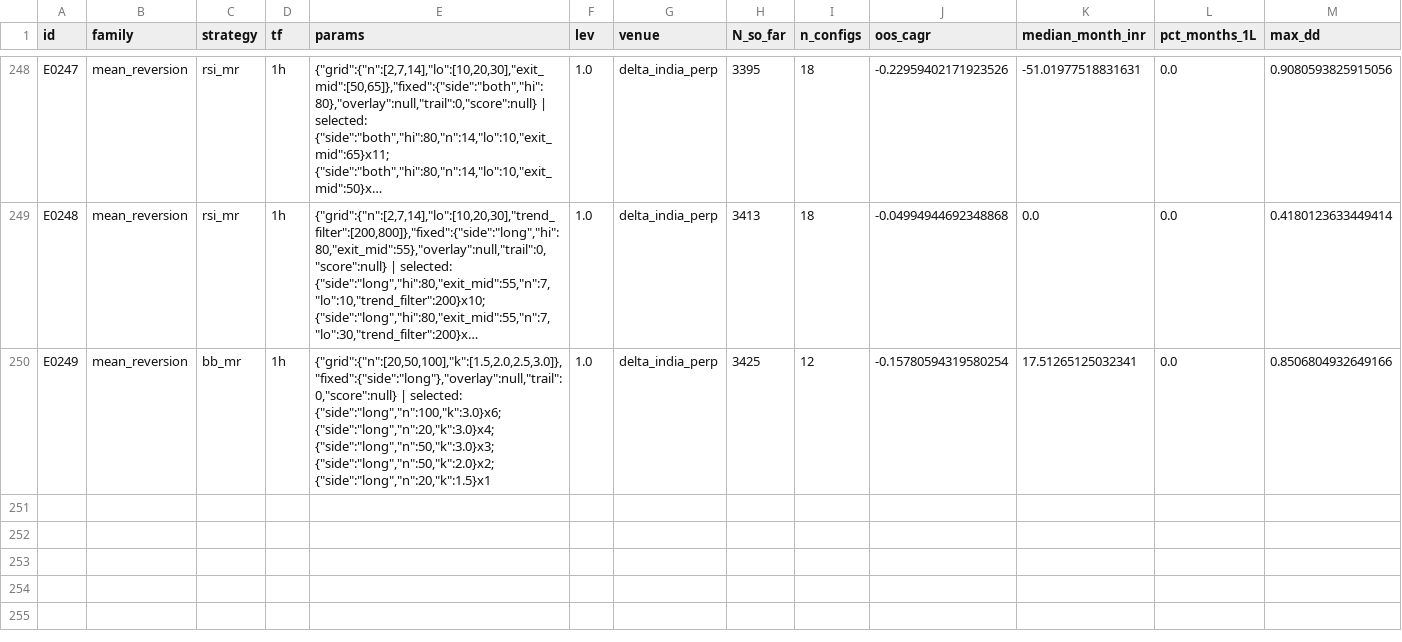
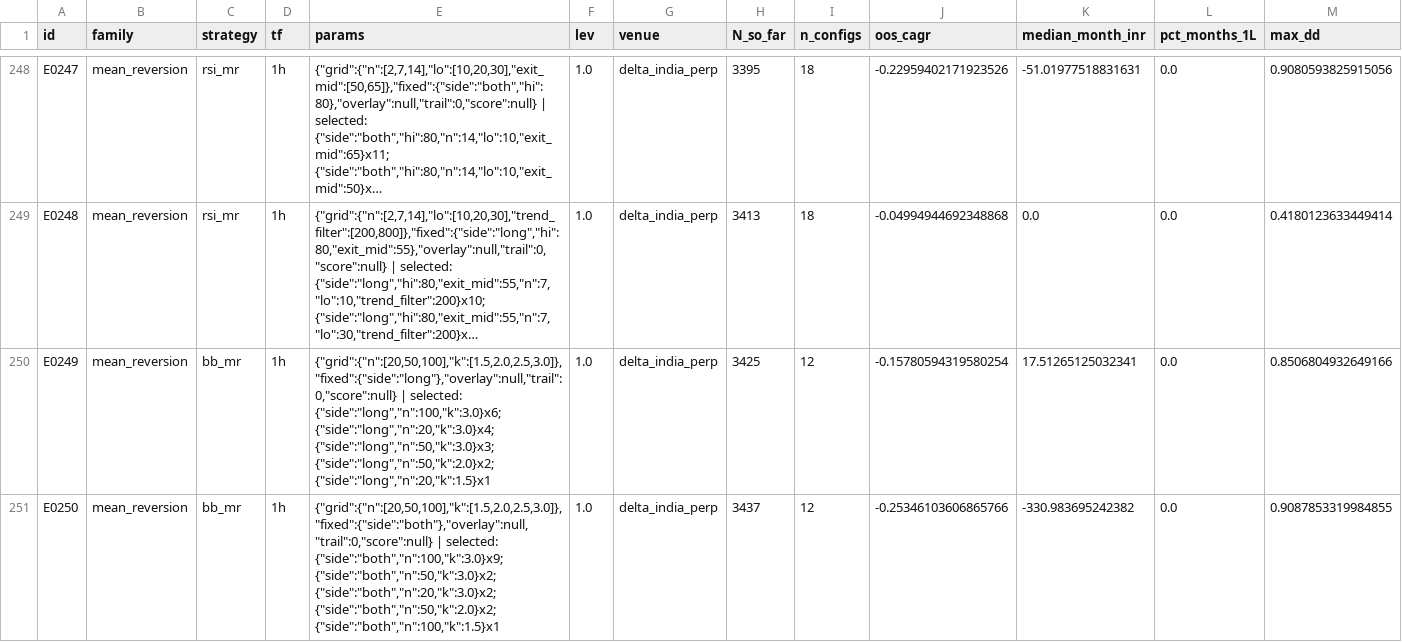
Before and after one commit to MPL0Y/DiamondHands, a CSV file: experiments/leaderboard.csv, drawn as a sheet; only a part is shown, gaps mark what is left out; long unchanged cells end in …; rows hold the shown columns only; the diff names each change by its address in the sheet, - before the commit and + after, or states it on an @@ line.

```diff
--- a/experiments/leaderboard.csv
+++ b/experiments/leaderboard.csv
+row 251: E0250 | mean_reversion | bb_mr | 1h | {"grid":{"n":[20,50,100],"k":[1.5,2.0,2.5,3.0]},"fixed":{"side":"both"},"overlay":null,"trail":0,"score":null} | selected: {"side":"both","n":100,"k":3.0}x9; {"side":"both","n":50,"k":3.0}x2; {"side":"both","n":20,"k":3.0}x2; {"side":"both","n":50,"k":2.0}x2; {"side":"both","n":100,"k":1.5}x1 | 1.0 | delta_india_perp | 3437 | 12 | -0.25346103606865766 | -330.983695242382 | 0.0 | 0.9087853319984855
```
Also changed, not shown: experiments/trials.csv, 3 other files.
